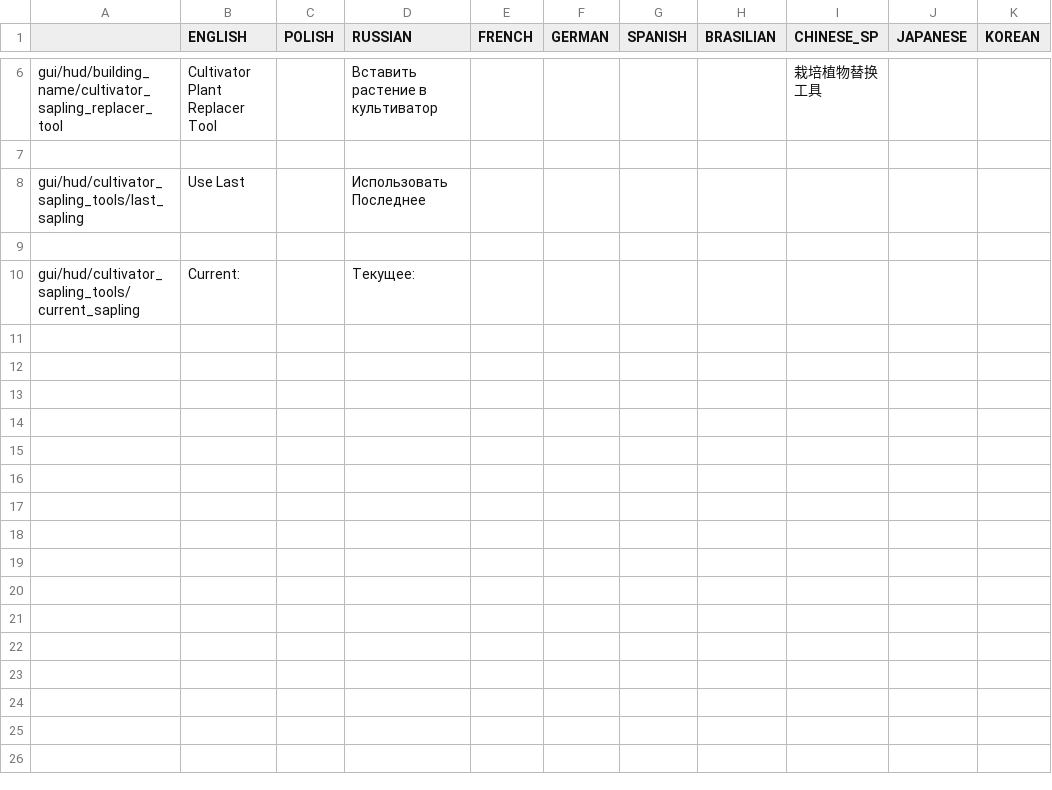
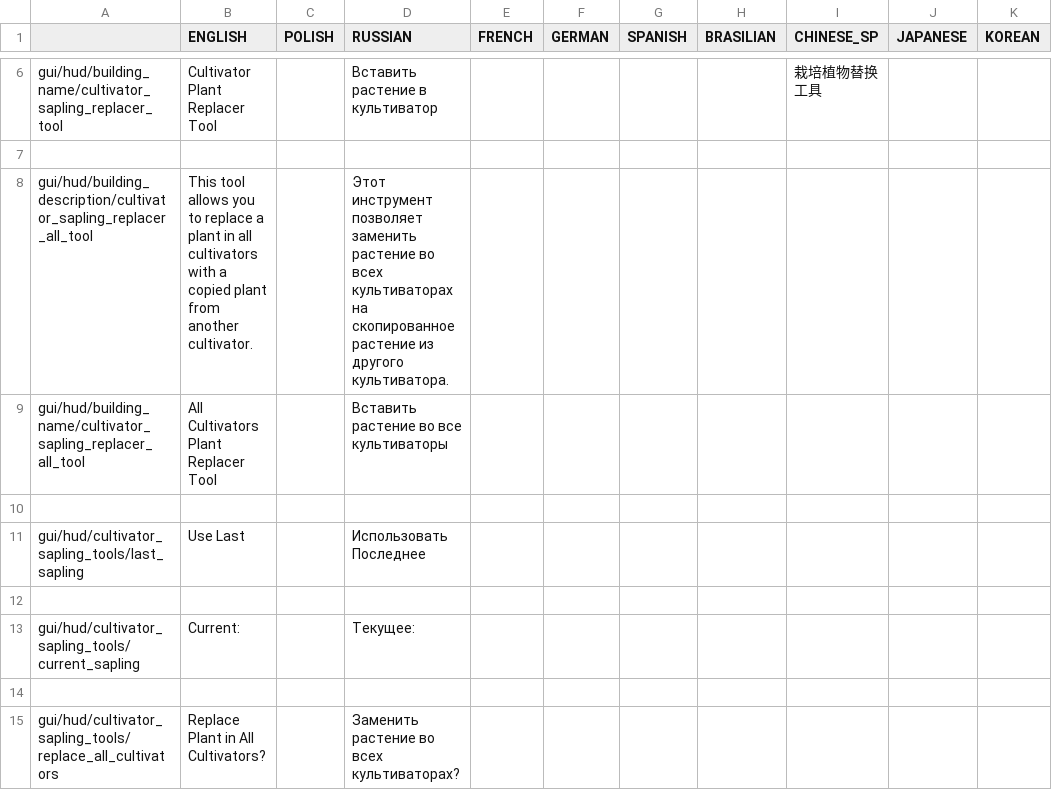
Before and after one commit to PonomarevDmitry/RiftbreakersMods, a CSV file: CultivatorSaplingTools/gui/cultivator_sapling_tools_localizations.csv, drawn as a sheet; only a part is shown, gaps mark what is left out; the diff names each change by its address in the sheet, - before the commit and + after, or states it on an @@ line.

Commit message:
CultivatorSaplingTools. Adding new All Cultivators Plant Replacer Tool.

```diff
--- a/CultivatorSaplingTools/gui/cultivator_sapling_tools_localizations.csv
+++ b/CultivatorSaplingTools/gui/cultivator_sapling_tools_localizations.csv
+row 8: gui/hud/building_description/cultivator_sapling_replacer_all_tool | This tool allows you to replace a plant in all cultivators with a copied plant from another cultivator. |  | Этот инструмент позволяет заменить растение во всех культиваторах на скопированное растение из другого культиватора.
+row 9: gui/hud/building_name/cultivator_sapling_replacer_all_tool | All Cultivators Plant Replacer Tool |  | Вставить растение во все культиваторы
+row 10: (empty)
+row 14: (empty)
+row 15: gui/hud/cultivator_sapling_tools/replace_all_cultivators | Replace Plant in All Cultivators? |  | Заменить растение во всех культиваторах?
```
Also changed, not shown: 15 other files.
